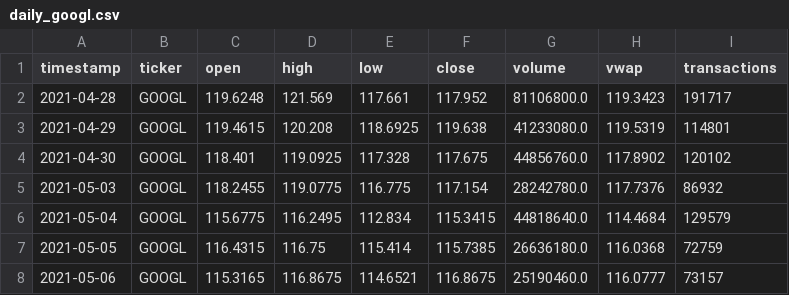
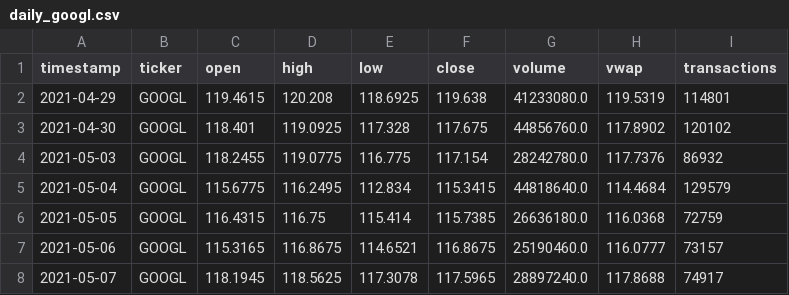
Before and after one commit to matthewcavanaugh96/megalabs, a CSV file: stock_prediction/raw_daily_data/daily_googl.csv, drawn as a sheet; only a part is shown; the shorter side is filled out with more unchanged rows; the diff names each change by its address in the sheet, - before the commit and + after, or states it on an @@ line.

```diff
--- a/stock_prediction/raw_daily_data/daily_googl.csv
+++ b/stock_prediction/raw_daily_data/daily_googl.csv
-row 2: 2021-04-28 | GOOGL | 119.6248 | 121.569 | 117.661 | 117.952 | 81106800.0 | 119.3423 | 191717
```
Also changed, not shown: stock_prediction/raw_daily_data/daily_aapl.csv, stock_prediction/raw_daily_data/daily_ge.csv, 31 other files.
